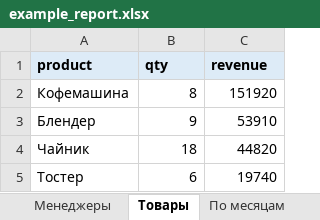
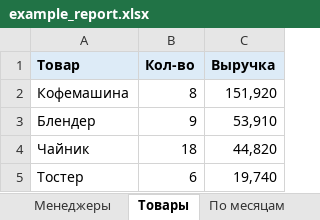
Before and after one commit to Samurai198/python-portfolio, an Excel workbook: excel_report/example_report.xlsx, sheet Товары, drawn as a sheet; values as stored, in another font and other column widths than the file's, no borders; removed rows and columns are numbered as before the commit, all else as after; the diff names each change by its address in the sheet, - before the commit and + after, or states it on an @@ line.

```diff
--- a/excel_report/example_report.xlsx (sheet Товары)
+++ b/excel_report/example_report.xlsx (sheet Товары)
-row 1: product | qty | revenue
+row 1: Товар | Кол-во | Выручка
-C2: 151920
+C2: 151,920
-C3: 53910
+C3: 53,910
-C4: 44820
+C4: 44,820
-C5: 19740
+C5: 19,740
```
Also changed, not shown: sheet Данные, sheet Менеджеры, sheet По месяцам, 2 other files.
